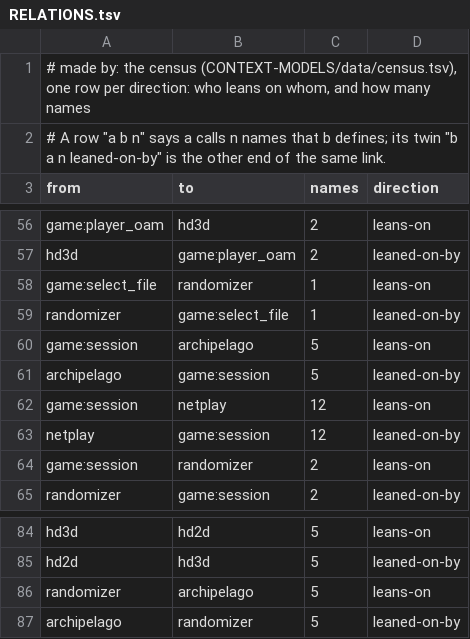
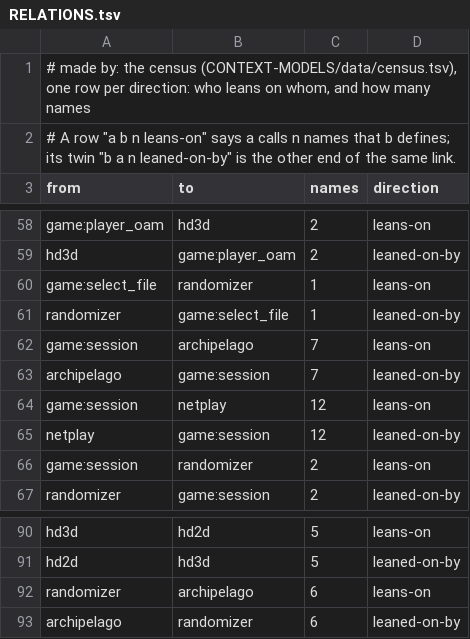
Before and after one commit to inputloop/fourSwordsFromThePast, a TSV file: CONTEXT-MODELS/RELATIONS.tsv, drawn as a sheet; only a part is shown, gaps mark what is left out; the diff covers the shown part only.

```diff
--- a/CONTEXT-MODELS/RELATIONS.tsv
+++ b/CONTEXT-MODELS/RELATIONS.tsv
@@ -1,3 +1,3 @@
 # made by: the census (CONTEXT-MODELS/data/census.tsv), one row per direction: who leans on whom, and how many names
-# A row "a  b  n" says a calls n names that b defines; its twin "b  a  n  leaned-on-by" is the other end of the same link.
+# A row "a  b  n  leans-on" says a calls n names that b defines; its twin "b  a  n  leaned-on-by" is the other end of the same link.
 from	to	names	direction
@@ -59,4 +61,4 @@ game:select_file	randomizer	1	leans-on
 randomizer	game:select_file	1	leaned-on-by
-game:session	archipelago	5	leans-on
-archipelago	game:session	5	leaned-on-by
+game:session	archipelago	7	leans-on
+archipelago	game:session	7	leaned-on-by
 game:session	netplay	12	leans-on
@@ -85,3 +91,3 @@ hd3d	hd2d	5	leans-on
 hd2d	hd3d	5	leaned-on-by
-randomizer	archipelago	5	leans-on
-archipelago	randomizer	5	leaned-on-by
+randomizer	archipelago	6	leans-on
+archipelago	randomizer	6	leaned-on-by
```
Also changed, not shown: 6 added rows and 6 edited cells elsewhere in this file, CONTEXT-MODELS/data/census.tsv, 9 other files.
